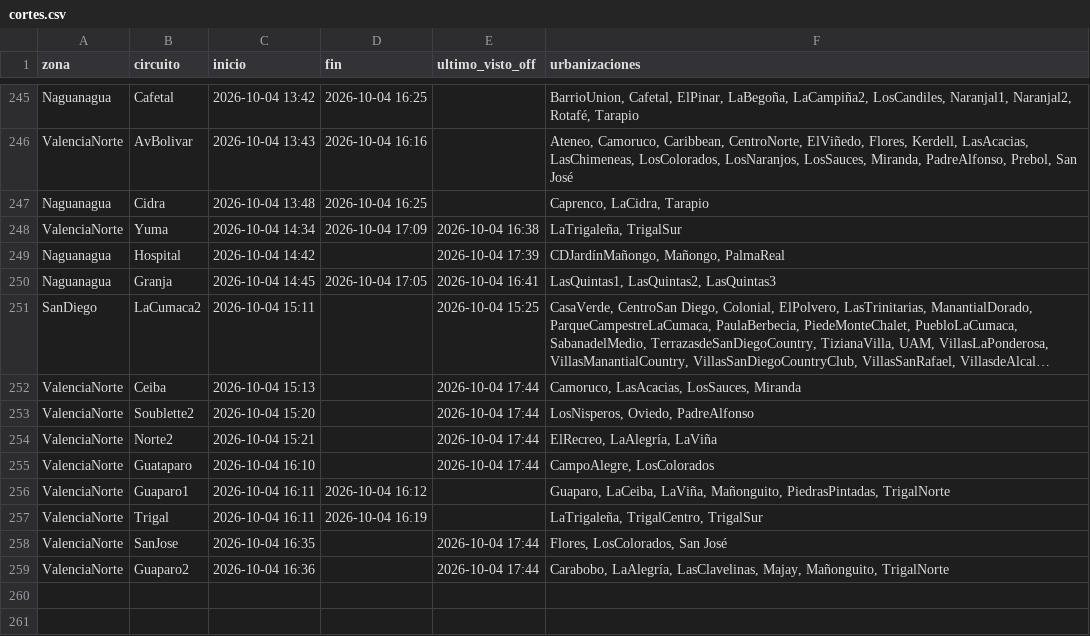
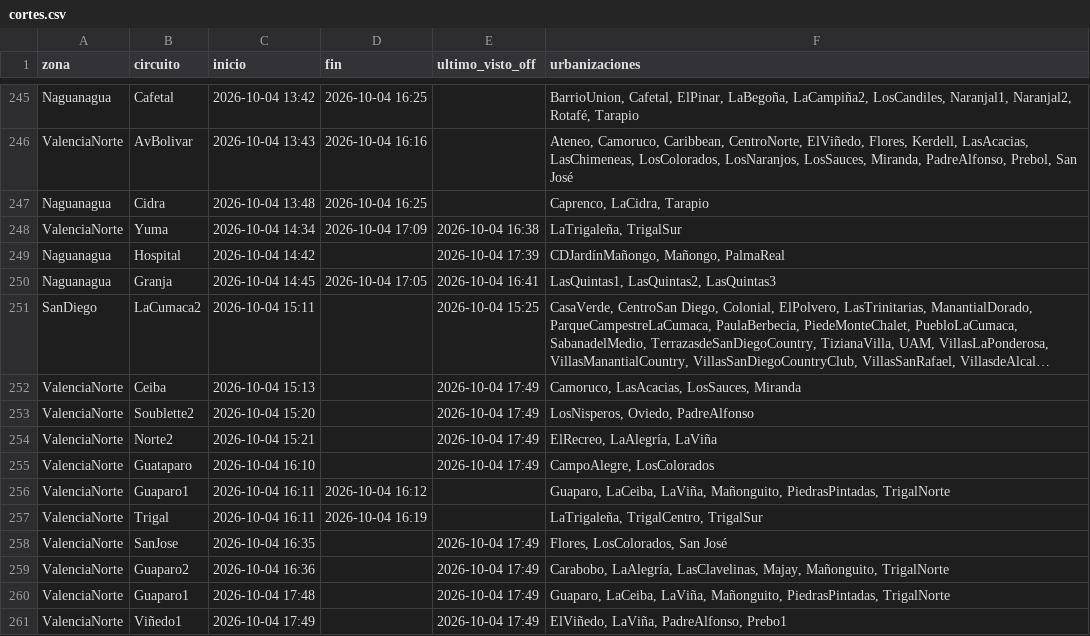
Before and after one commit to ricardotester12-glitch/cortes-luz-valencia, a CSV file: data/cortes.csv, drawn as a sheet; only a part is shown, gaps mark what is left out; long unchanged cells end in …; the diff names each change by its address in the sheet, - before the commit and + after, or states it on an @@ line.

```diff
--- a/data/cortes.csv
+++ b/data/cortes.csv
-E252:E255 (ultimo_visto_off): 2026-10-04 17:44
+E252:E255 (ultimo_visto_off): 2026-10-04 17:49
-E258:E259 (ultimo_visto_off): 2026-10-04 17:44
+E258:E259 (ultimo_visto_off): 2026-10-04 17:49
+row 260: ValenciaNorte | Guaparo1 | 2026-10-04 17:48 |  | 2026-10-04 17:49 | Guaparo, LaCeiba, LaViña, Mañonguito, PiedrasPintadas, TrigalNorte
+row 261: ValenciaNorte | Viñedo1 | 2026-10-04 17:49 |  | 2026-10-04 17:49 | ElViñedo, LaViña, PadreAlfonso, Prebo1
```
Also changed, not shown: data/reportes.csv, 1 other file.
